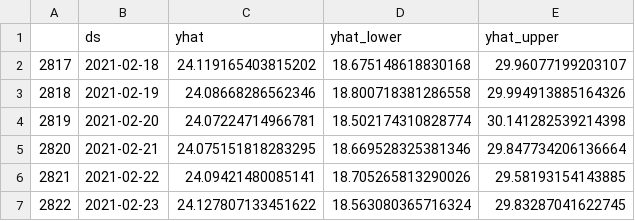
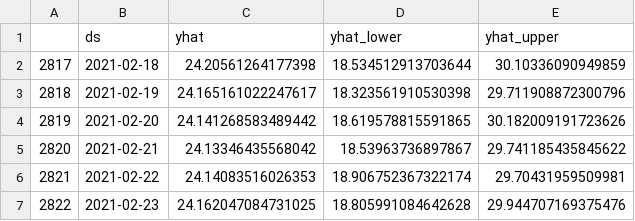
Before and after one commit to bfgdigital/aus_forecast, a CSV file: static/data/prophet_dataframe.csv, drawn as a sheet.

```diff
--- a/static/data/prophet_dataframe.csv
+++ b/static/data/prophet_dataframe.csv
@@ -1,7 +1,7 @@
 ,ds,yhat,yhat_lower,yhat_upper
-2817,2021-02-18,24.119165403815202,18.675148618830168,29.96077199203107
-2818,2021-02-19,24.08668286562346,18.800718381286558,29.994913885164326
-2819,2021-02-20,24.07224714966781,18.502174310828774,30.141282539214398
-2820,2021-02-21,24.075151818283295,18.669528325381346,29.847734206136664
-2821,2021-02-22,24.09421480085141,18.705265813290026,29.58193154143885
-2822,2021-02-23,24.127807133451622,18.563080365716324,29.83287041622745
+2817,2021-02-18,24.20561264177398,18.534512913703644,30.10336090949859
+2818,2021-02-19,24.165161022247617,18.323561910530398,29.711908872300796
+2819,2021-02-20,24.141268583489442,18.619578815591865,30.182009191723626
+2820,2021-02-21,24.13346435568042,18.53963736897867,29.741185435845622
+2821,2021-02-22,24.14083516026353,18.906752367322174,29.70431959509981
+2822,2021-02-23,24.162047084731025,18.805991084642628,29.944707169375476
```
Also changed, not shown: static/data/accuracy_dataframe.csv, static/data/forecast_dataframe.csv, 7 other files.
